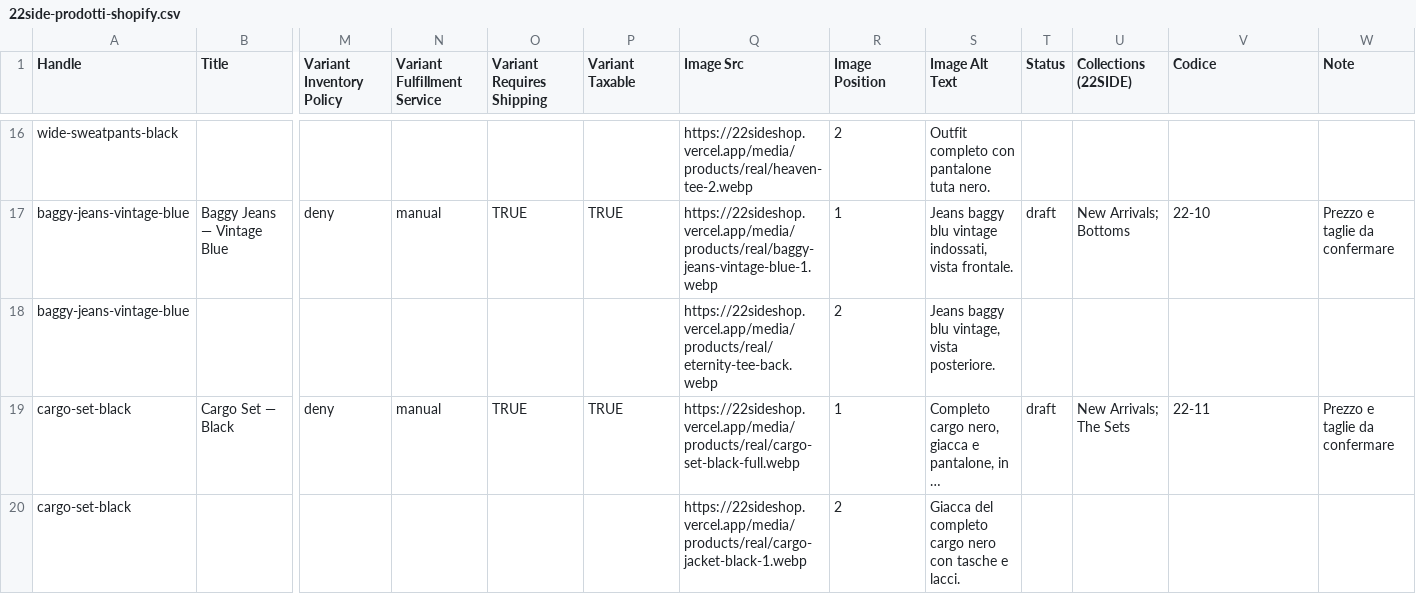
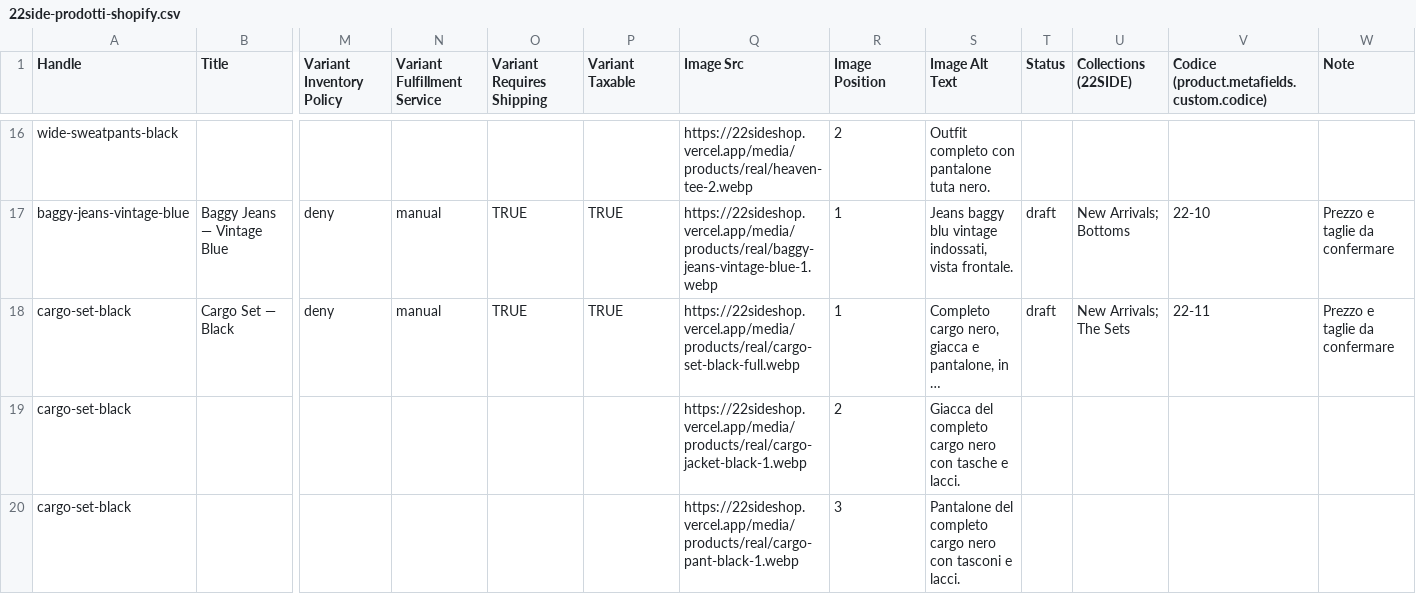
Before and after one commit to acanfora78/22sideshop, a CSV file: exports/22side-prodotti-shopify.csv, drawn as a sheet; only a part is shown, gaps mark what is left out; the shorter side is filled out with more unchanged rows; long unchanged cells end in …; rows hold the shown columns only; the diff names each change by its address in the sheet, - before the commit and + after, or states it on an @@ line.

```diff
--- a/exports/22side-prodotti-shopify.csv
+++ b/exports/22side-prodotti-shopify.csv
-V1: Codice
+V1: Codice (product.metafields.custom.codice)
-row 18: baggy-jeans-vintage-blue |  |  |  |  |  | https://22sideshop.vercel.app/media/products/real/eternity-tee-back.webp | 2 | Jeans baggy blu vintage, vista posteriore.
```
Also changed, not shown: 6 other files.
